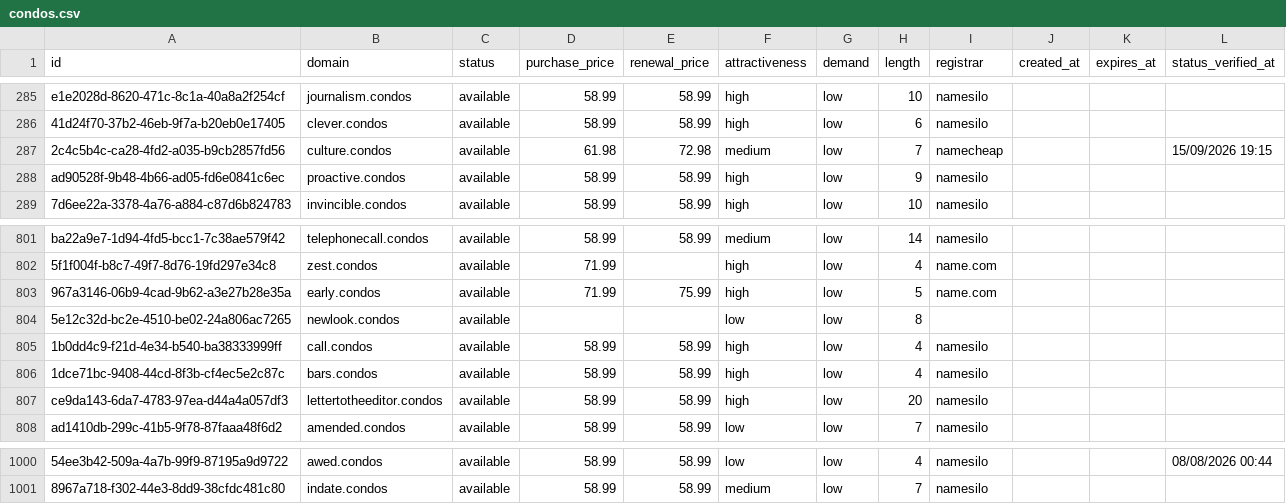
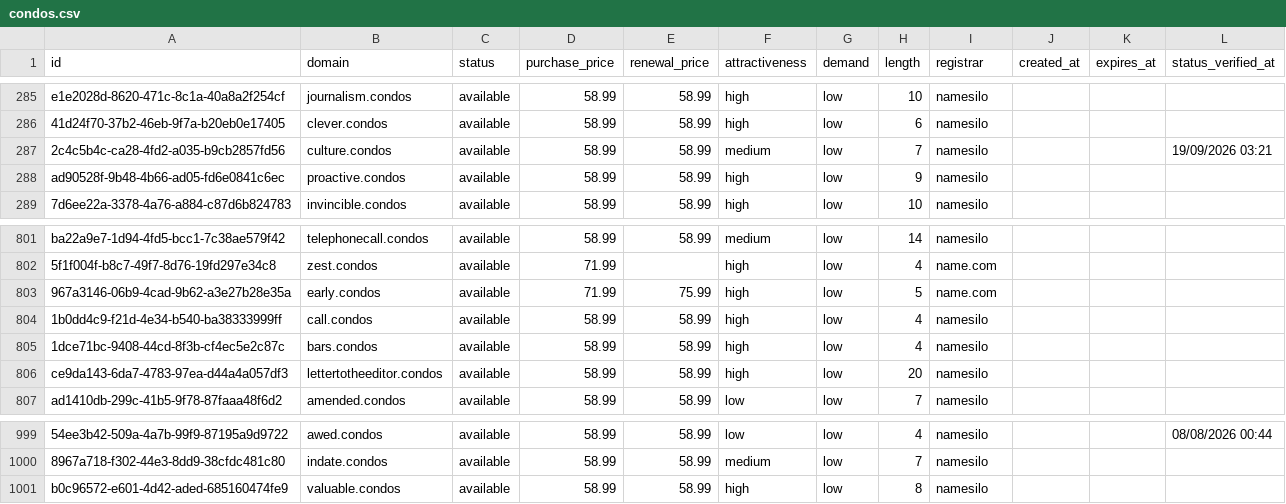
Before and after one commit to UniqueDomains/condos-oneword-domains, a CSV file: condos.csv, drawn as a sheet; only a part is shown, gaps mark what is left out; removed rows and columns are numbered as before the commit, all else as after; the diff names each change by its address in the sheet, - before the commit and + after, or states it on an @@ line.

Commit message:
Domains update

```diff
--- a/condos.csv
+++ b/condos.csv
-D287 (purchase_price): 61.98
+D287 (purchase_price): 58.99
-E287 (renewal_price): 72.98
+E287 (renewal_price): 58.99
-I287 (registrar): namecheap
+I287 (registrar): namesilo
-L287 (status_verified_at): 15/09/2026 19:15
+L287 (status_verified_at): 19/09/2026 03:21
-row 804: 5e12c32d-bc2e-4510-be02-24a806ac7265 | newlook.condos | available |  |  | low | low | 8
+row 1001: b0c96572-e601-4d42-aded-685160474fe9 | valuable.condos | available | 58.99 | 58.99 | high | low | 8 | namesilo
```
Also changed, not shown: 4 other files.
